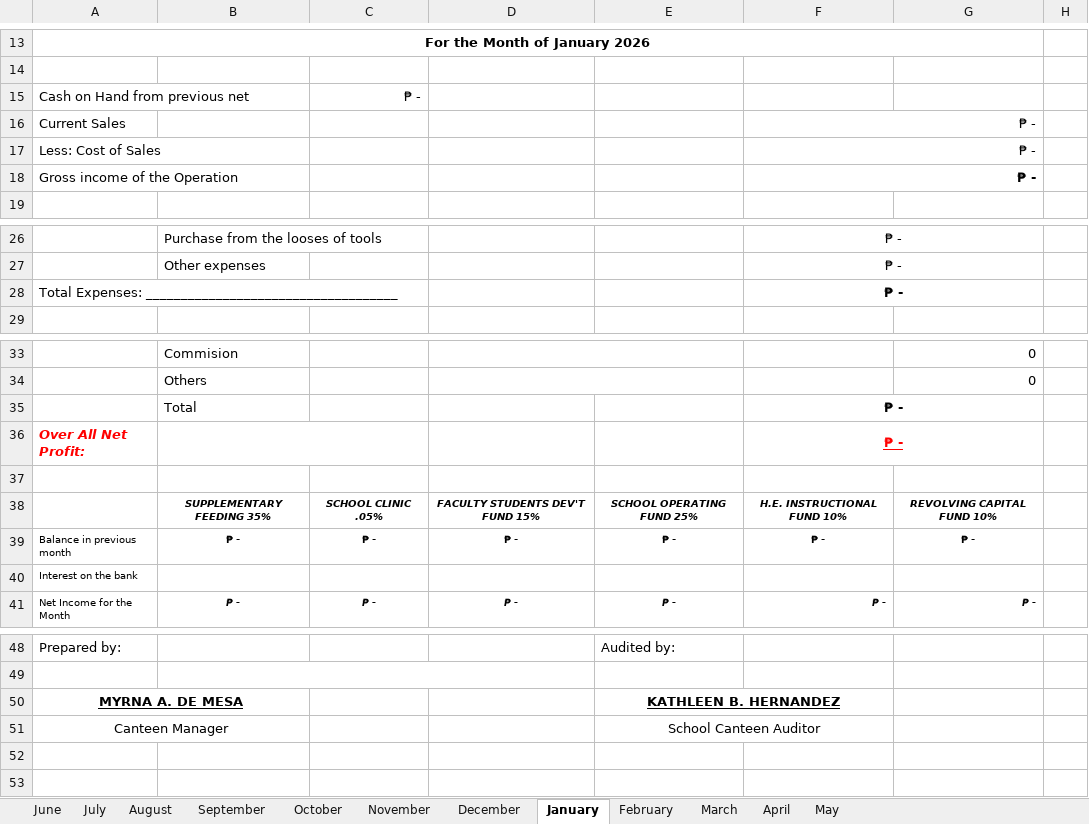
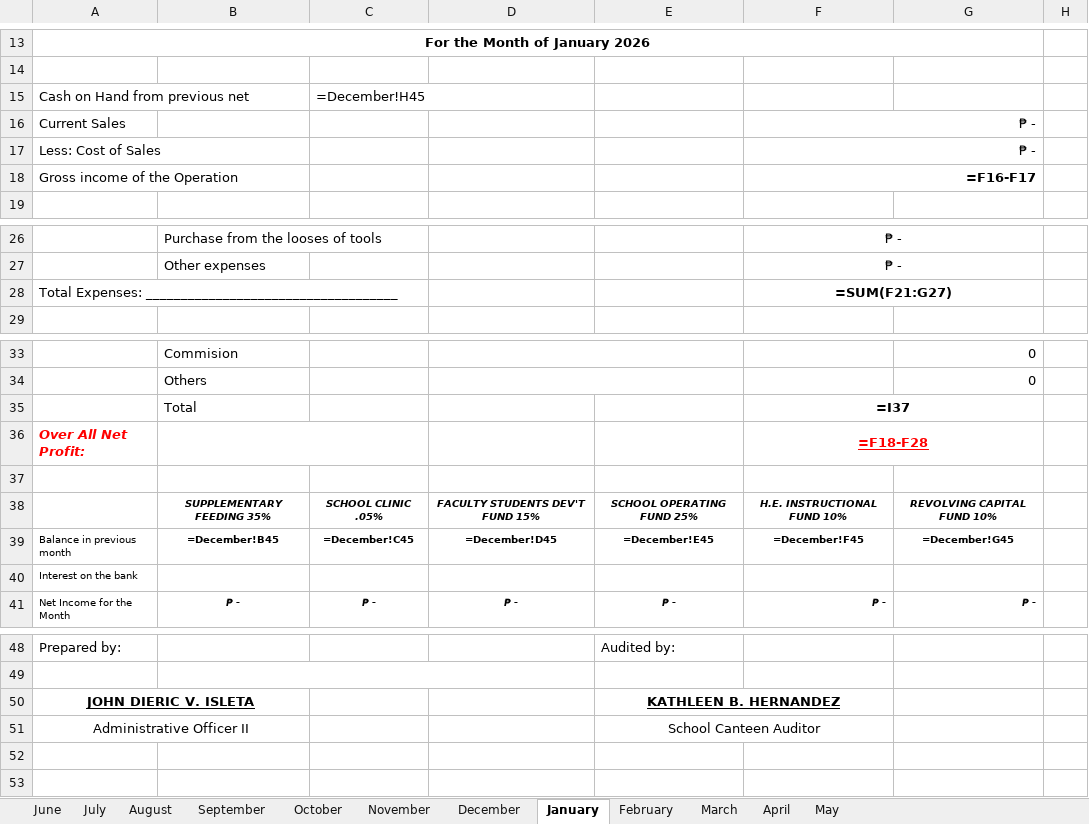
Before and after one commit to RonaldMark17/SmartCanteen, an Excel workbook: CANTEEN-REPORT-2025-2026-2 (1).xlsx, sheet January, drawn as a sheet; only a part is shown, gaps mark what is left out; values as stored, in another font and other column widths than the file's, no borders; formulas without a stored value are shown as written; charts and pictures not drawn; removed rows and columns are numbered as before the commit, all else as after; the diff names each change by its address in the sheet, - before the commit and + after, or states it on an @@ line.

Commit message:
fix: update Prepared by signatory to JOHN DIERIC V. ISLETA, Administrative Officer II

```diff
--- a/CANTEEN-REPORT-2025-2026-2 (1).xlsx (sheet January)
+++ b/CANTEEN-REPORT-2025-2026-2 (1).xlsx (sheet January)
-C15: ₱ -
+C15: =December!H45
-F18: ₱ -
+F18: =F16-F17
-F28: ₱ -
+F28: =SUM(F21:G27)
-F35: ₱ -
+F35: =I37
-F36: ₱ -
+F36: =F18-F28
-row 39: Balance in previous month | ₱ - | ₱ - | ₱ - | ₱ - | ₱ - | ₱ -
+row 39: Balance in previous month | =December!B45 | =December!C45 | =December!D45 | =December!E45 | =December!F45 | =December!G45
-A50: MYRNA A. DE MESA
+A50: JOHN DIERIC V. ISLETA
-A51: Canteen Manager
+A51: Administrative Officer II
```
Also changed, not shown: sheet May, sheet February, sheet March, sheet April, sheet August, sheet October, 5 more sheets, charts or pictures, backend/report_templates/CANTEEN-REPORT-2025-2026-2 (1).xlsx, 4 other files.
